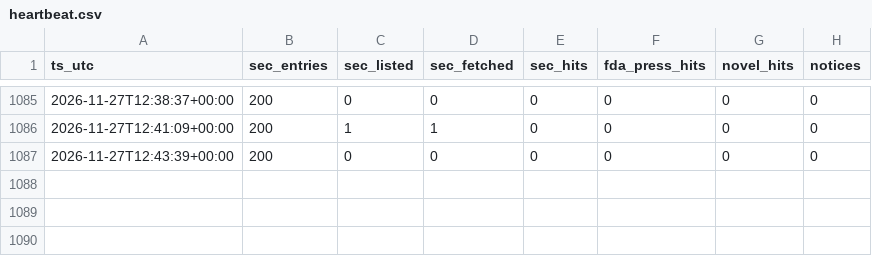
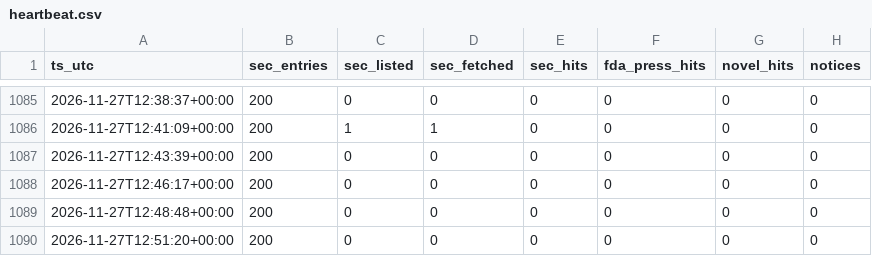
Before and after one commit to emilwiktorsson-jpg/fda-collector, a CSV file: data/heartbeat.csv, drawn as a sheet; only a part is shown, gaps mark what is left out.

```diff
--- a/data/heartbeat.csv
+++ b/data/heartbeat.csv
@@ -1087 +1087,4 @@ ts_utc,sec_entries,sec_listed,sec_fetched,sec_hits,fda_press_hits,novel_hits,not
 2026-11-27T12:43:39+00:00,200,0,0,0,0,0,0
+2026-11-27T12:46:17+00:00,200,0,0,0,0,0,0
+2026-11-27T12:48:48+00:00,200,0,0,0,0,0,0
+2026-11-27T12:51:20+00:00,200,0,0,0,0,0,0
```
